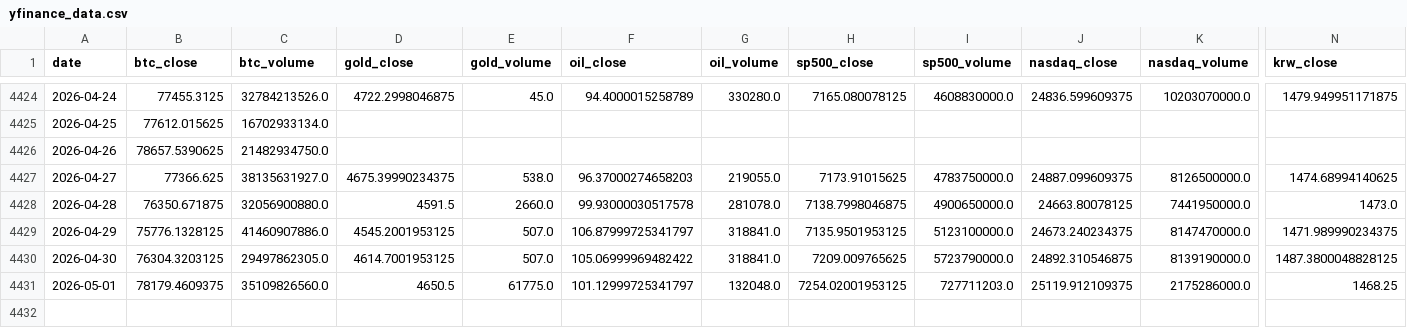
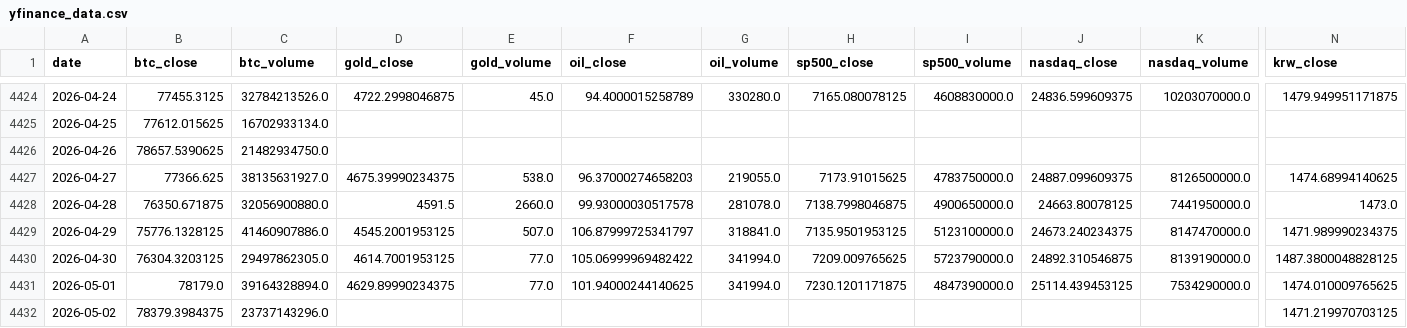
Before and after one commit to mooja4870-cyber/btc_forecast, a CSV file: data/raw/yfinance_data.csv, drawn as a sheet; only a part is shown, gaps mark what is left out; rows hold the shown columns only; the diff covers the shown part only; the diff names each change by its address in the sheet, - before the commit and + after, or states it on an @@ line.

```diff
--- a/data/raw/yfinance_data.csv
+++ b/data/raw/yfinance_data.csv
-E4430 (gold_volume): 507.0
+E4430 (gold_volume): 77.0
-G4430 (oil_volume): 318841.0
+G4430 (oil_volume): 341994.0
-B4431 (btc_close): 78179.4609375
+B4431 (btc_close): 78179.0
-C4431 (btc_volume): 35109826560.0
+C4431 (btc_volume): 39164328894.0
-D4431 (gold_close): 4650.5
+D4431 (gold_close): 4629.89990234375
-E4431 (gold_volume): 61775.0
+E4431 (gold_volume): 77.0
-F4431 (oil_close): 101.12999725341797
+F4431 (oil_close): 101.94000244140625
-G4431 (oil_volume): 132048.0
+G4431 (oil_volume): 341994.0
-H4431 (sp500_close): 7254.02001953125
+H4431 (sp500_close): 7230.1201171875
-I4431 (sp500_volume): 727711203.0
+I4431 (sp500_volume): 4847390000.0
-J4431 (nasdaq_close): 25119.912109375
+J4431 (nasdaq_close): 25114.439453125
-K4431 (nasdaq_volume): 2175286000.0
+K4431 (nasdaq_volume): 7534290000.0
-N4431 (krw_close): 1468.25
+N4431 (krw_close): 1474.010009765625
+row 4432: 2026-05-02 | 78379.3984375 | 23737143296.0 |  |  |  |  |  |  |  |  | 1471.219970703125
```
Also changed, not shown: 1 edited cell elsewhere in this file, 41 other files.
